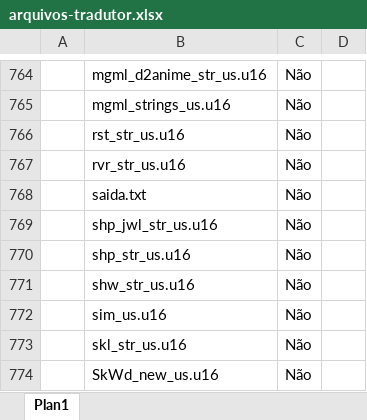
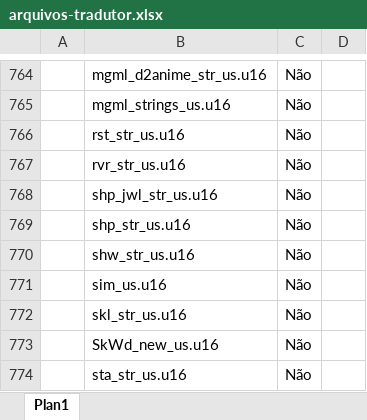
Before and after one commit to cfarl/traducao-blue-dragon-xbox360, an Excel workbook: arquivos-tradutor.xlsx, sheet Plan1, drawn as a sheet; only a part is shown, gaps mark what is left out; the shorter side is filled out with more unchanged rows; values as stored, in another font and other column widths than the file's, no borders; conditional formats not drawn; the diff names each change by its address in the sheet, - before the commit and + after, or states it on an @@ line.

Commit message:
Adicionada tool para extrair os textos de todos os arquivos bg, bi e dg

```diff
--- a/arquivos-tradutor.xlsx (sheet Plan1)
+++ b/arquivos-tradutor.xlsx (sheet Plan1)
-row 768:  | saida.txt | Não
```
Also changed, not shown: 5 other files.
